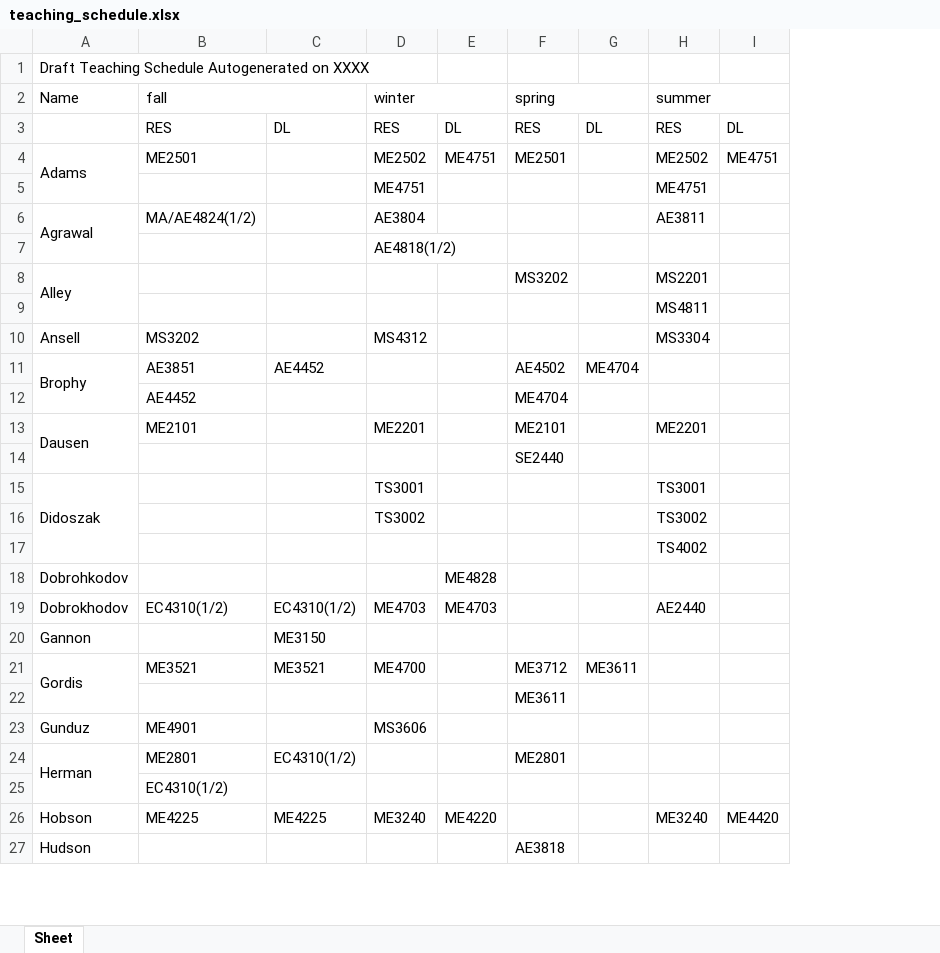
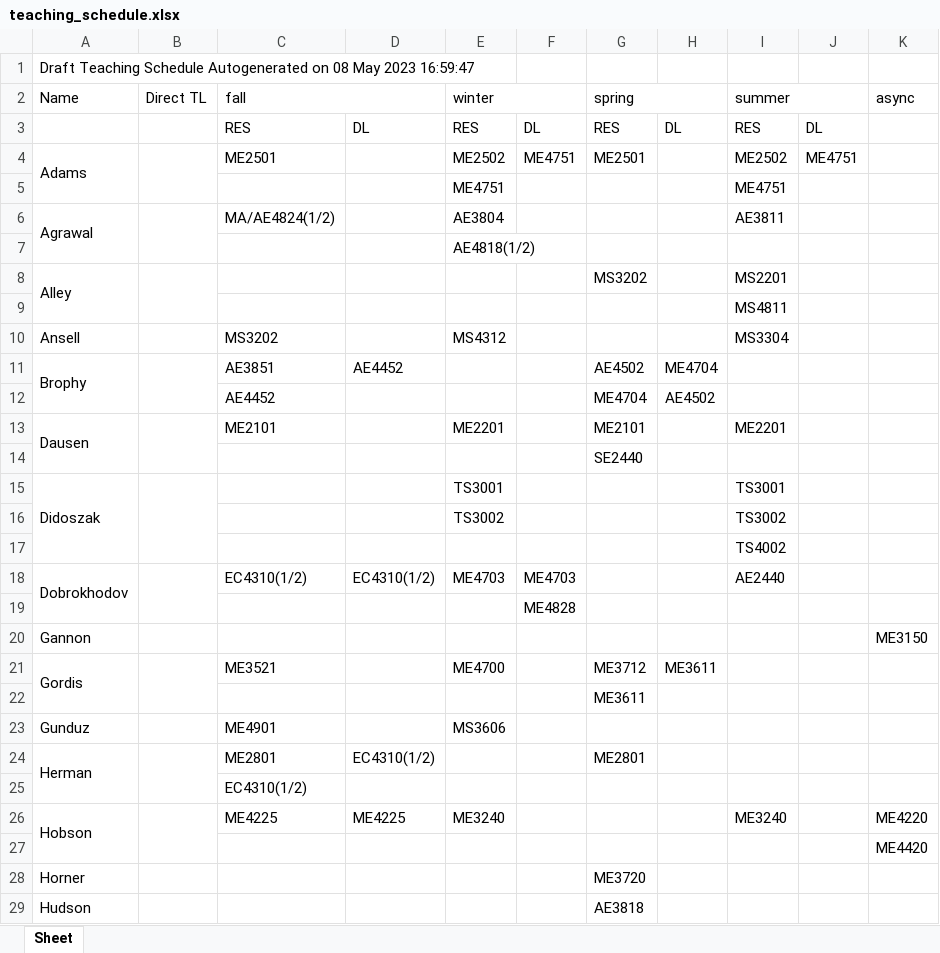
Before and after one commit to bsb808/proc_teachingschedule, an Excel workbook: teaching_schedule.xlsx, sheet Sheet, drawn as a sheet; only a part is shown; values as stored, in another font and other column widths than the file's, no cell formats; removed rows and columns are numbered as before the commit, all else as after; the diff covers the shown part only; the diff names each change by its address in the sheet, - before the commit and + after, or states it on an @@ line.

Commit message:
adding shading, separate async

```diff
--- a/teaching_schedule.xlsx (sheet Sheet)
+++ b/teaching_schedule.xlsx (sheet Sheet)
+column B (Direct TL), empty
+column K (async), rows 20-26: ME3150 |  |  |  |  |  | ME4220
-A1 (Name): …Autogenerated on XXXX
+A1 (Name): …Autogenerated on 08 May 2023 16:59:47
-H12: (empty)
+H12: AE4502
-row 18: Dobrohkodov |  |  |  | ME4828
+A18:A19 merged
+row 19:  |  |  |  |  | ME4828
-D20: ME3150
+D20: (empty)
-D21: ME3521
+D21: (empty)
+A26:A27 merged
-F26: ME4220
+F26: (empty)
-J26: ME4420
+J26: (empty)
+row 27:  |  |  |  |  |  |  |  |  |  | ME4420
+row 28: Horner |  |  |  |  |  | ME3720
```
Also changed, not shown: 2 edited cells elsewhere in this sheet, cell formats, MAE_Planner_AY24.xlsx, 1 other file.
